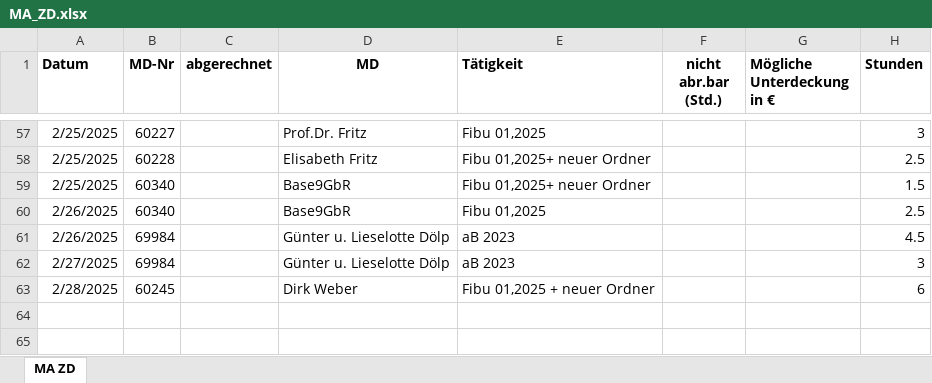
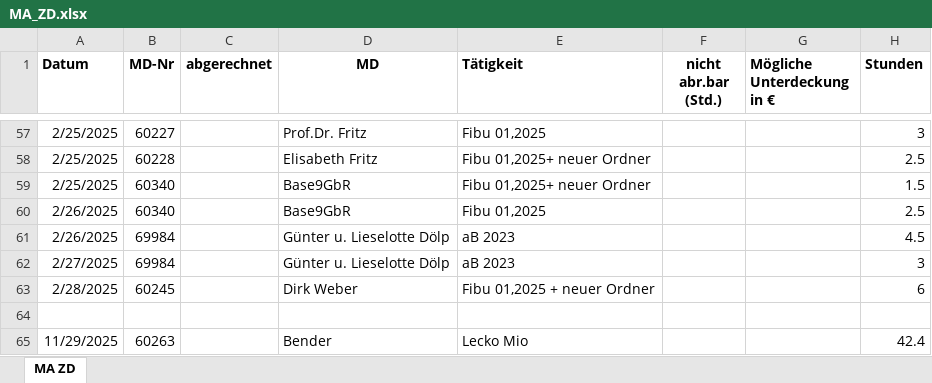
Before and after one commit to Wolle181/HtmXRechnung, an Excel workbook: Iteration 2try2/Mitarbeiterzeiten/ZD/MA_ZD.xlsx, sheet MA ZD, drawn as a sheet; only a part is shown, gaps mark what is left out; values as stored, in another font and other column widths than the file's, no borders; the diff names each change by its address in the sheet, - before the commit and + after, or states it on an @@ line.

```diff
--- a/Iteration 2try2/Mitarbeiterzeiten/ZD/MA_ZD.xlsx (sheet MA ZD)
+++ b/Iteration 2try2/Mitarbeiterzeiten/ZD/MA_ZD.xlsx (sheet MA ZD)
+row 64: (empty)
+row 65: 11/29/2025 | 60263 |  | Bender | Lecko Mio |  |  | 42.4
```
Also changed, not shown: hidden cells, charts or pictures, Iteration 2try2/10000 Zeiterfassung Kanzlei.xlsm, Iteration 2try2/Mitarbeiterzeiten/KL/MA_KL.xlsx, 1 other file.
